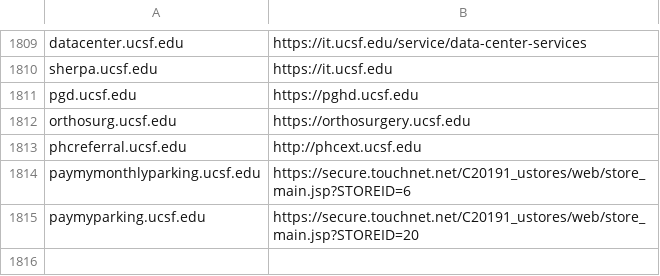
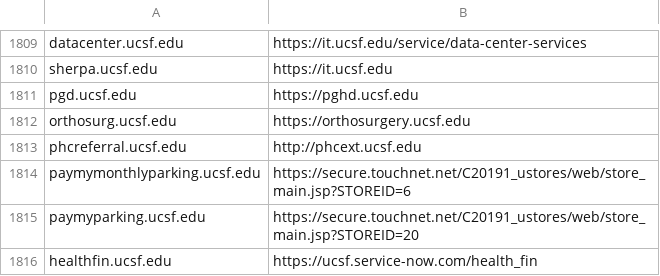
Before and after one commit to ucsf-web-services/redirect-service, a TSV file: rules.tsv, drawn as a sheet; only a part is shown, gaps mark what is left out; the diff names each change by its address in the sheet, - before the commit and + after, or states it on an @@ line.

Commit message:
please update it against ##RITM0247915
please update it against ##RITM0247915

```diff
--- a/rules.tsv
+++ b/rules.tsv
+row 1816: healthfin.ucsf.edu | https://ucsf.service-now.com/health_fin
```
